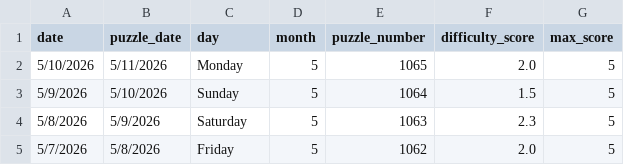
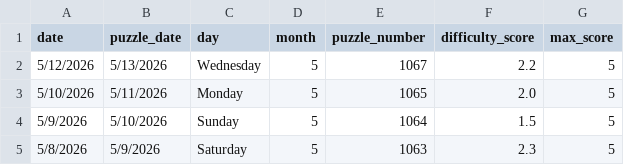
Before and after one commit to EricSev/connections_difficulty_scraper, a CSV file: data/connections_difficulty_four_day.csv, drawn as a sheet; removed rows and columns are numbered as before the commit, all else as after; the diff names each change by its address in the sheet, - before the commit and + after, or states it on an @@ line.

```diff
--- a/data/connections_difficulty_four_day.csv
+++ b/data/connections_difficulty_four_day.csv
+row 2: 5/12/2026 | 5/13/2026 | Wednesday | 5 | 1067 | 2.2 | 5
-row 5: 5/7/2026 | 5/8/2026 | Friday | 5 | 1062 | 2.0 | 5
```
Also changed, not shown: data/connections_difficulty_daily.csv, data/connections_difficulty_history.csv, 3 other files.
